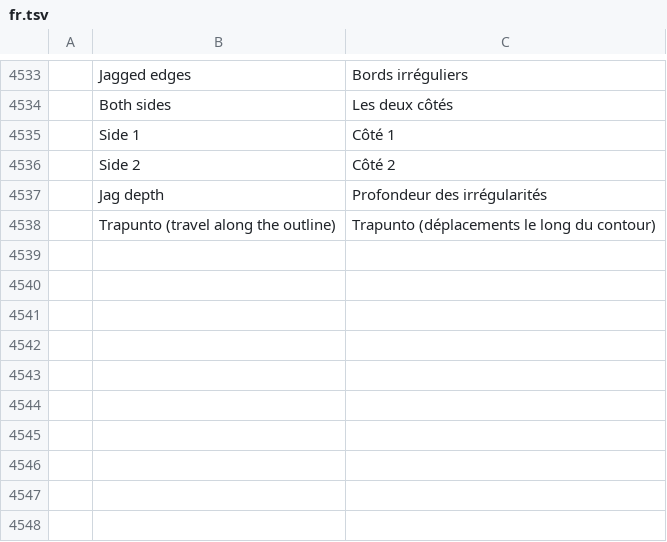
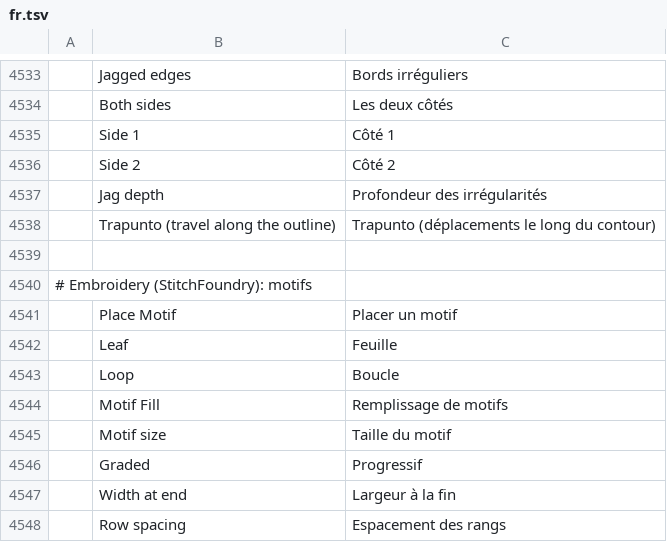
Before and after one commit to SiteSentrix/StitchFoundry, a TSV file: crates/ui-egui/src/i18n/fr.tsv, drawn as a sheet; only a part is shown, gaps mark what is left out; the diff names each change by its address in the sheet, - before the commit and + after, or states it on an @@ line.

```diff
--- a/crates/ui-egui/src/i18n/fr.tsv
+++ b/crates/ui-egui/src/i18n/fr.tsv
+row 4539: (empty)
+row 4540: # Embroidery (StitchFoundry): motifs
+row 4541:  | Place Motif | Placer un motif
+row 4542:  | Leaf | Feuille
+row 4543:  | Loop | Boucle
+row 4544:  | Motif Fill | Remplissage de motifs
+row 4545:  | Motif size | Taille du motif
+row 4546:  | Graded | Progressif
+row 4547:  | Width at end | Largeur à la fin
+row 4548:  | Row spacing | Espacement des rangs
```
Also changed, not shown: crates/ui-egui/src/i18n/it.tsv, crates/ui-egui/src/i18n/ja.tsv, 22 other files.
